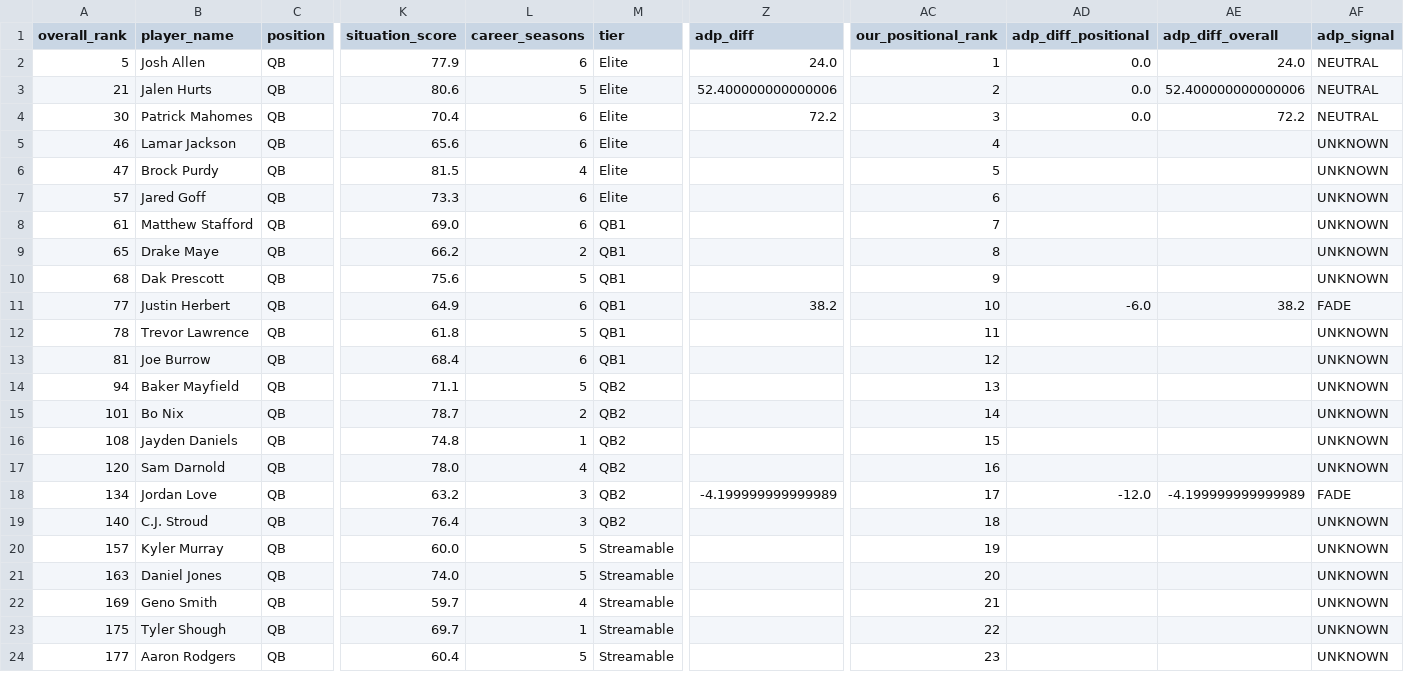
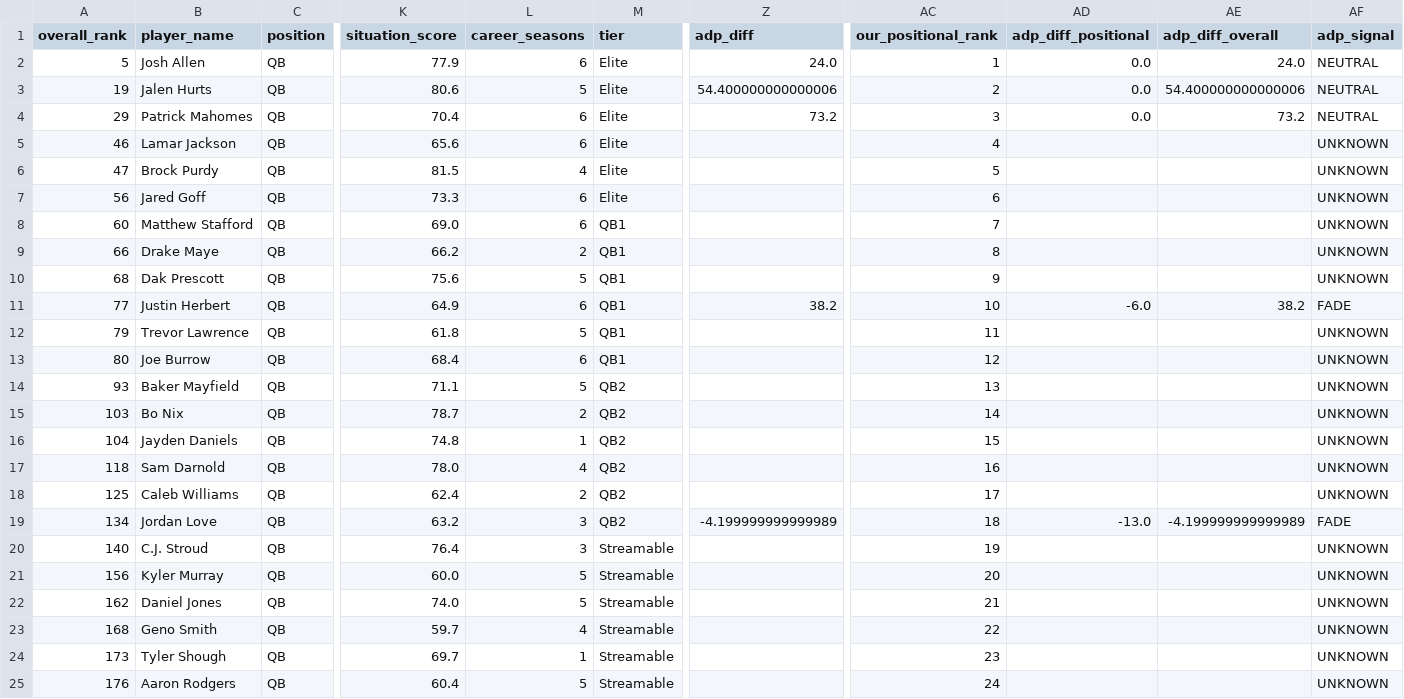
Before and after one commit to colorb41/gavfather-site, a CSV file: public/rankings/live_rankings_QB.csv, drawn as a sheet; only a part is shown, gaps mark what is left out; addresses are those after the commit; rows hold the shown columns only; the diff covers the shown part only; the diff names each change by its address in the sheet, - before the commit and + after, or states it on an @@ line.

```diff
--- a/public/rankings/live_rankings_QB.csv
+++ b/public/rankings/live_rankings_QB.csv
-A3 (overall_rank): 21
+A3 (overall_rank): 19
-Z3 (adp_diff): 52.400000000000006
+Z3 (adp_diff): 54.400000000000006
-AE3 (adp_diff_overall): 52.400000000000006
+AE3 (adp_diff_overall): 54.400000000000006
-A4 (overall_rank): 30
+A4 (overall_rank): 29
-Z4 (adp_diff): 72.2
+Z4 (adp_diff): 73.2
-AE4 (adp_diff_overall): 72.2
+AE4 (adp_diff_overall): 73.2
-A7 (overall_rank): 57
+A7 (overall_rank): 56
-A8 (overall_rank): 61
+A8 (overall_rank): 60
-A9 (overall_rank): 65
+A9 (overall_rank): 66
-A12 (overall_rank): 78
+A12 (overall_rank): 79
-A13 (overall_rank): 81
+A13 (overall_rank): 80
-A14 (overall_rank): 94
+A14 (overall_rank): 93
-A15 (overall_rank): 101
+A15 (overall_rank): 103
-A16 (overall_rank): 108
+A16 (overall_rank): 104
-A17 (overall_rank): 120
+A17 (overall_rank): 118
+row 18: 125 | Caleb Williams | QB | 62.4 | 2 | QB2 |  | 17 |  |  | UNKNOWN
-AC19 (our_positional_rank): 17
+AC19 (our_positional_rank): 18
-AD19 (adp_diff_positional): -12.0
+AD19 (adp_diff_positional): -13.0
-M20 (tier): QB2
+M20 (tier): Streamable
-AC20 (our_positional_rank): 18
+AC20 (our_positional_rank): 19
-A21 (overall_rank): 157
+A21 (overall_rank): 156
-AC21 (our_positional_rank): 19
+AC21 (our_positional_rank): 20
-A22 (overall_rank): 163
+A22 (overall_rank): 162
-AC22 (our_positional_rank): 20
+AC22 (our_positional_rank): 21
-A23 (overall_rank): 169
+A23 (overall_rank): 168
-AC23 (our_positional_rank): 21
+AC23 (our_positional_rank): 22
-A24 (overall_rank): 175
+A24 (overall_rank): 173
-AC24 (our_positional_rank): 22
+AC24 (our_positional_rank): 23
-A25 (overall_rank): 177
+A25 (overall_rank): 176
-AC25 (our_positional_rank): 23
+AC25 (our_positional_rank): 24
```
Also changed, not shown: 1 removed row and 33 edited cells elsewhere in this file, public/rankings/core_rankings.csv, public/rankings/live_rankings.csv, 7 other files.
